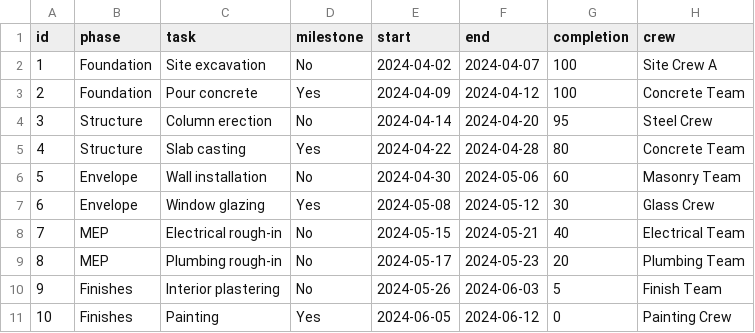
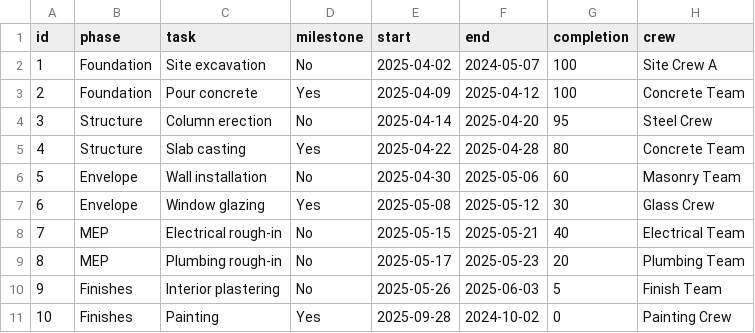
Before and after one commit to Mikuru-SOS/hmm, a CSV file: actual.csv, drawn as a sheet; only a part is shown; the diff names each change by its address in the sheet, - before the commit and + after, or states it on an @@ line.

Commit message:
actual.csv

```diff
--- a/actual.csv
+++ b/actual.csv
-E2 (start): 2024-04-02
+E2 (start): 2025-04-02
-F2 (end): 2024-04-07
+F2 (end): 2024-05-07
-E3 (start): 2024-04-09
+E3 (start): 2025-04-09
-F3 (end): 2024-04-12
+F3 (end): 2025-04-12
-E4 (start): 2024-04-14
+E4 (start): 2025-04-14
-F4 (end): 2024-04-20
+F4 (end): 2025-04-20
-E5 (start): 2024-04-22
+E5 (start): 2025-04-22
-F5 (end): 2024-04-28
+F5 (end): 2025-04-28
-E6 (start): 2024-04-30
+E6 (start): 2025-04-30
-F6 (end): 2024-05-06
+F6 (end): 2025-05-06
-E7 (start): 2024-05-08
+E7 (start): 2025-05-08
-F7 (end): 2024-05-12
+F7 (end): 2025-05-12
-E8 (start): 2024-05-15
+E8 (start): 2025-05-15
-F8 (end): 2024-05-21
+F8 (end): 2025-05-21
-E9 (start): 2024-05-17
+E9 (start): 2025-05-17
-F9 (end): 2024-05-23
+F9 (end): 2025-05-23
-E10 (start): 2024-05-26
+E10 (start): 2025-05-26
-F10 (end): 2024-06-03
+F10 (end): 2025-06-03
-E11 (start): 2024-06-05
+E11 (start): 2025-09-28
-F11 (end): 2024-06-12
+F11 (end): 2024-10-02
```
